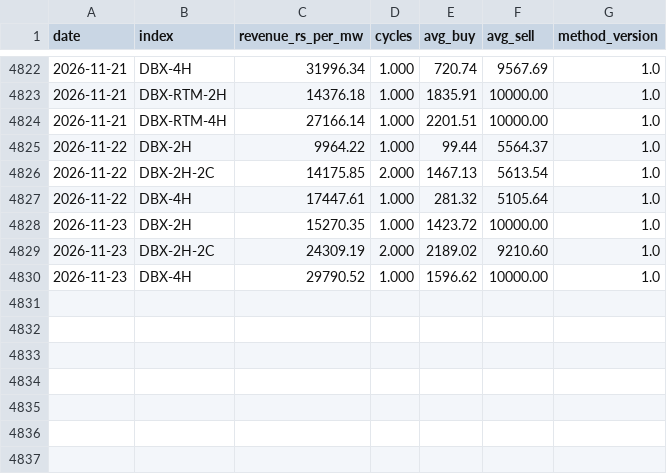
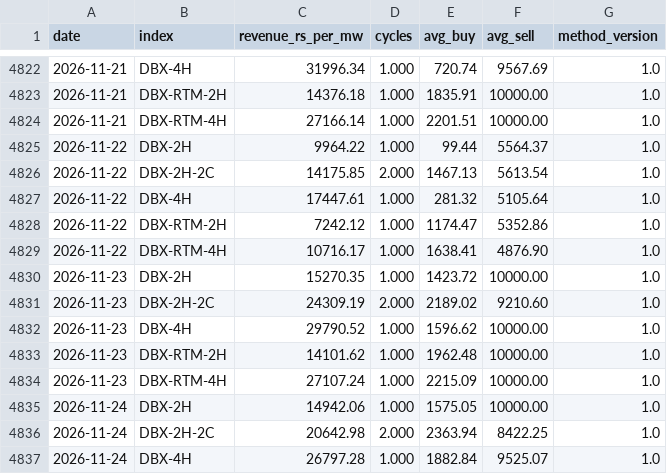
Before and after one commit to Sanyam-Jain1/power_price_terminal, a CSV file: data/derived/bess_daily.csv, drawn as a sheet; only a part is shown, gaps mark what is left out; the diff names each change by its address in the sheet, - before the commit and + after, or states it on an @@ line.

```diff
--- a/data/derived/bess_daily.csv
+++ b/data/derived/bess_daily.csv
+row 4828: 2026-11-22 | DBX-RTM-2H | 7242.12 | 1.000 | 1174.47 | 5352.86 | 1.0
+row 4829: 2026-11-22 | DBX-RTM-4H | 10716.17 | 1.000 | 1638.41 | 4876.90 | 1.0
+row 4833: 2026-11-23 | DBX-RTM-2H | 14101.62 | 1.000 | 1962.48 | 10000.00 | 1.0
+row 4834: 2026-11-23 | DBX-RTM-4H | 27107.24 | 1.000 | 2215.09 | 10000.00 | 1.0
+row 4835: 2026-11-24 | DBX-2H | 14942.06 | 1.000 | 1575.05 | 10000.00 | 1.0
+row 4836: 2026-11-24 | DBX-2H-2C | 20642.98 | 2.000 | 2363.94 | 8422.25 | 1.0
+row 4837: 2026-11-24 | DBX-4H | 26797.28 | 1.000 | 1882.84 | 9525.07 | 1.0
```
Also changed, not shown: data/dam/2026-11.csv, data/dam_umcp/2026-11.csv, 22 other files.
